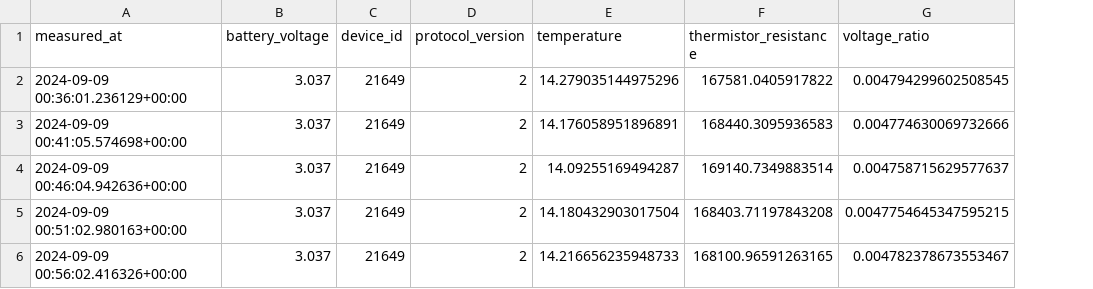
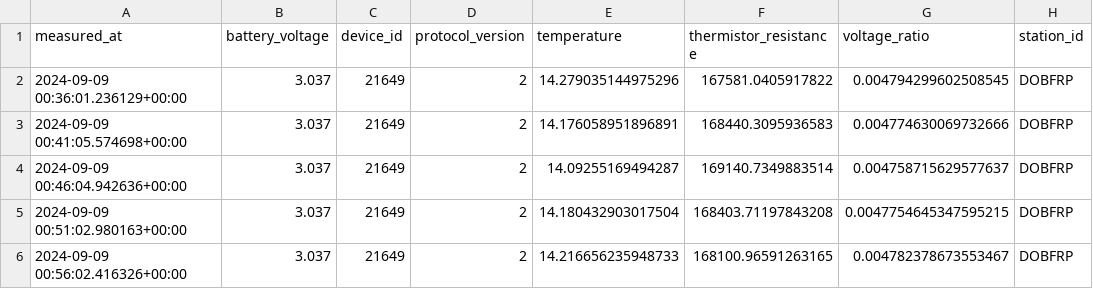
Before and after one commit to RUBclim/d2r-api, a CSV file: testing/DEC005491_data.csv, drawn as a sheet; the diff names each change by its address in the sheet, - before the commit and + after, or states it on an @@ line.

Commit message:
initial step to handle station_id provided by the data

```diff
--- a/testing/DEC005491_data.csv
+++ b/testing/DEC005491_data.csv
+column H (station_id), rows 2-6: all DOBFRP
```
Also changed, not shown: testing/DEC005305_atm41.csv, testing/DEC00546D_data.csv, 5 other files.
